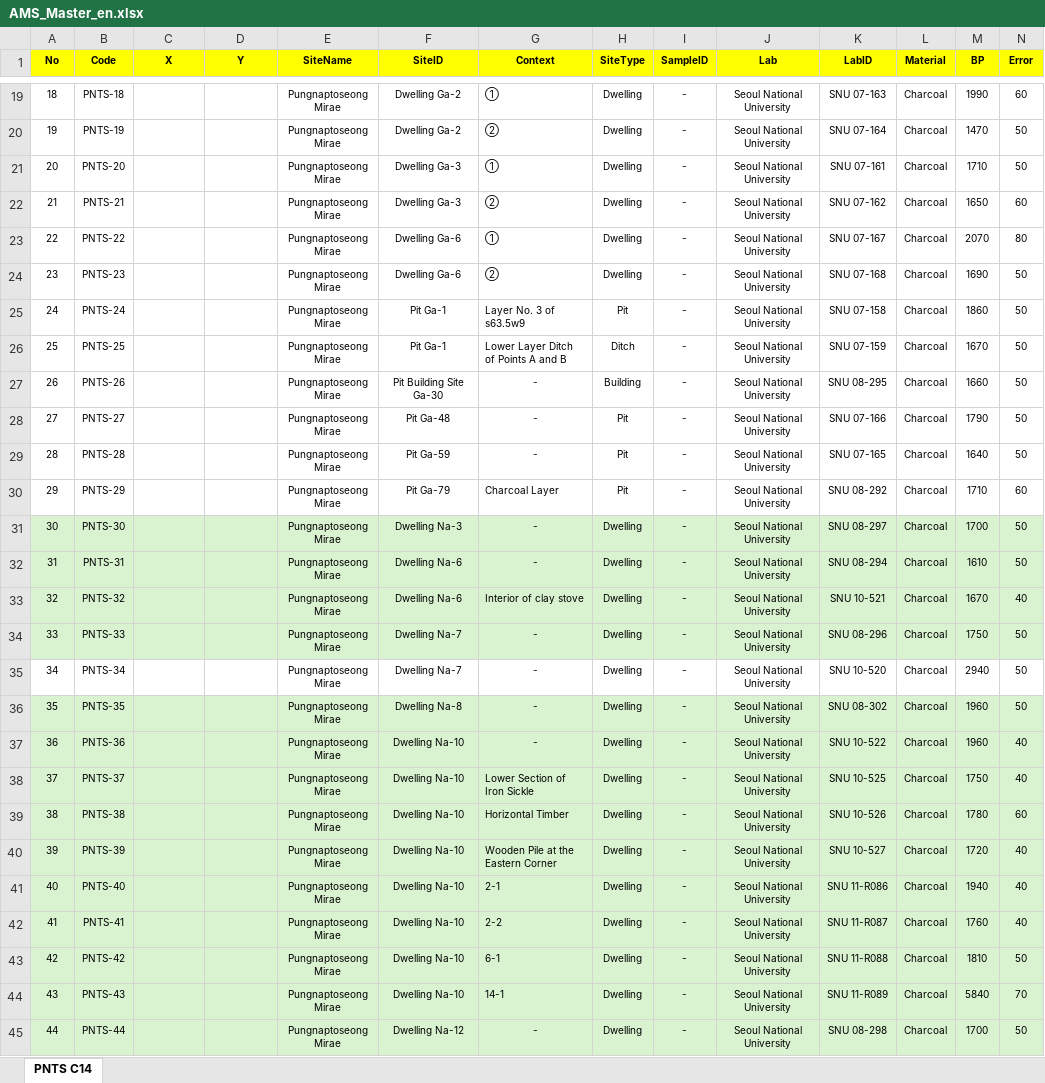
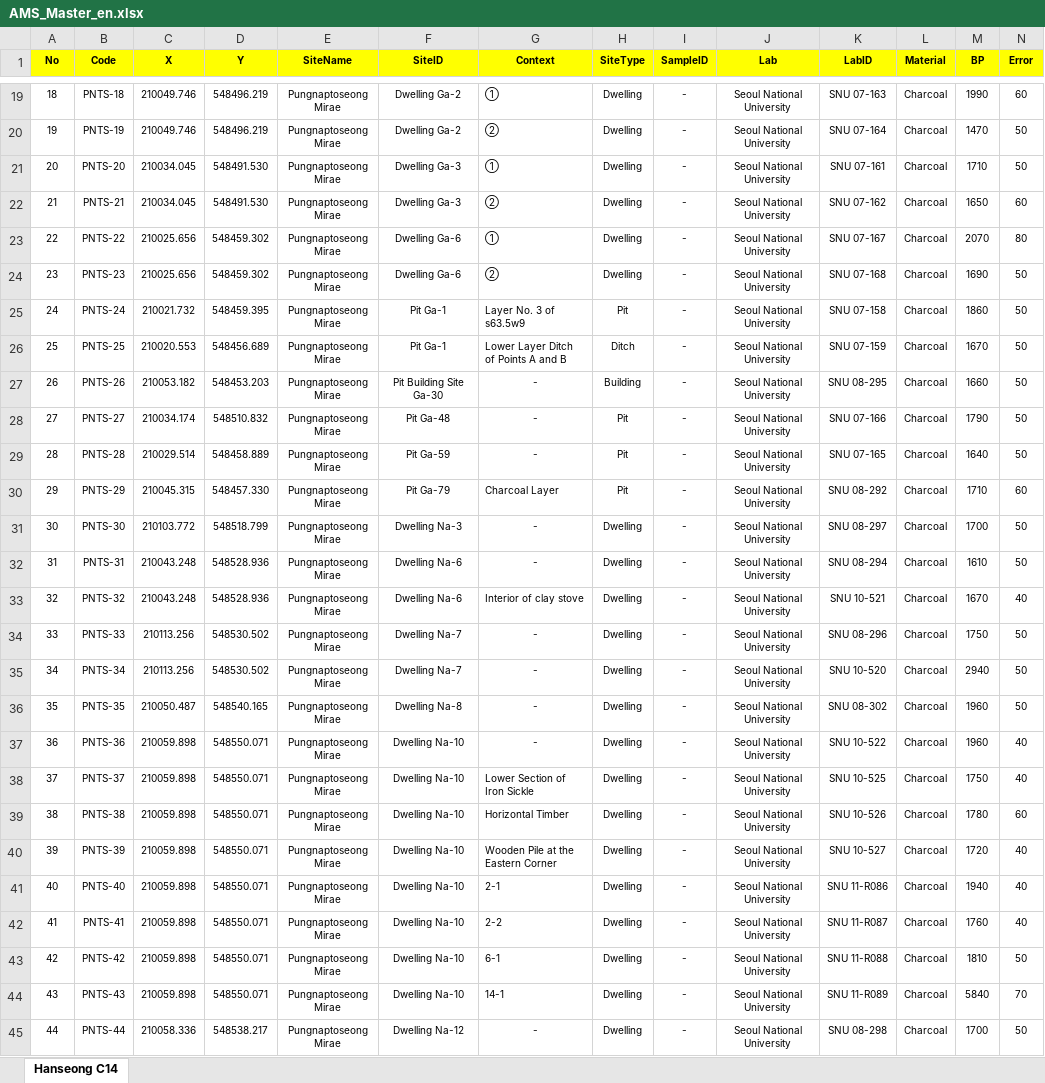
Before and after one commit to ChanToRe/Hanseong_C14, an Excel workbook: Data/AMS_Master_en.xlsx, sheet Hanseong C14, drawn as a sheet; only a part is shown, gaps mark what is left out; values as stored, in another font and other column widths than the file's, no borders; the diff covers the shown part only; the diff names each change by its address in the sheet, - before the commit and + after, or states it on an @@ line.

```diff
--- a/Data/AMS_Master_en.xlsx (sheet Hanseong C14)
+++ b/Data/AMS_Master_en.xlsx (sheet Hanseong C14)
-sheet tab: PNTS C14
+sheet tab: Hanseong C14
-C19:C20 (X): (empty)
+C19:C20 (X): 210049.746
-D19:D20 (Y): (empty)
+D19:D20 (Y): 548496.219
-C21:C22 (X): (empty)
+C21:C22 (X): 210034.045
-D21:D22 (Y): (empty)
+D21:D22 (Y): 548491.530
-C23:C24 (X): (empty)
+C23:C24 (X): 210025.656
-D23:D24 (Y): (empty)
+D23:D24 (Y): 548459.302
-C25 (X): (empty)
+C25 (X): 210021.732
-D25 (Y): (empty)
+D25 (Y): 548459.395
-C26 (X): (empty)
+C26 (X): 210020.553
-D26 (Y): (empty)
+D26 (Y): 548456.689
-C27 (X): (empty)
+C27 (X): 210053.182
-D27 (Y): (empty)
+D27 (Y): 548453.203
-C28 (X): (empty)
+C28 (X): 210034.174
-D28 (Y): (empty)
+D28 (Y): 548510.832
-C29 (X): (empty)
+C29 (X): 210029.514
-D29 (Y): (empty)
+D29 (Y): 548458.889
-C30 (X): (empty)
+C30 (X): 210045.315
-D30 (Y): (empty)
+D30 (Y): 548457.330
-A31:N34 fill: #D9F2D0
+A31:N34 fill: none
-C31 (X): (empty)
+C31 (X): 210103.772
-D31 (Y): (empty)
+D31 (Y): 548518.799
-C32:C33 (X): (empty)
+C32:C33 (X): 210043.248
-D32:D33 (Y): (empty)
+D32:D33 (Y): 548528.936
-C34:C35 (X): (empty)
+C34:C35 (X): 210113.256
-D34:D35 (Y): (empty)
+D34:D35 (Y): 548530.502
-A36:N45 fill: #D9F2D0
+A36:N45 fill: none
-C36 (X): (empty)
+C36 (X): 210050.487
-D36 (Y): (empty)
+D36 (Y): 548540.165
-C37:C44 (X): (empty)
+C37:C44 (X): 210059.898
-D37:D44 (Y): (empty)
+D37:D44 (Y): 548550.071
-C45 (X): (empty)
+C45 (X): 210058.336
-D45 (Y): (empty)
+D45 (Y): 548538.217
```
Also changed, not shown: 669 edited cells and cell formats elsewhere in this sheet, Data/AMS_Master_ko.xlsx, 2 other files.
